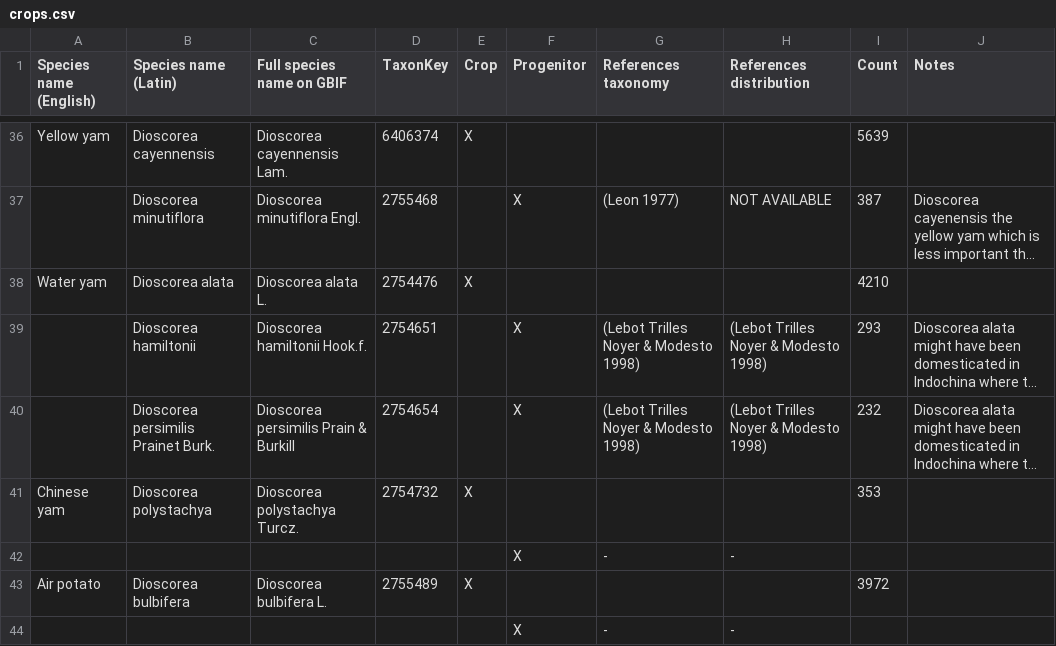
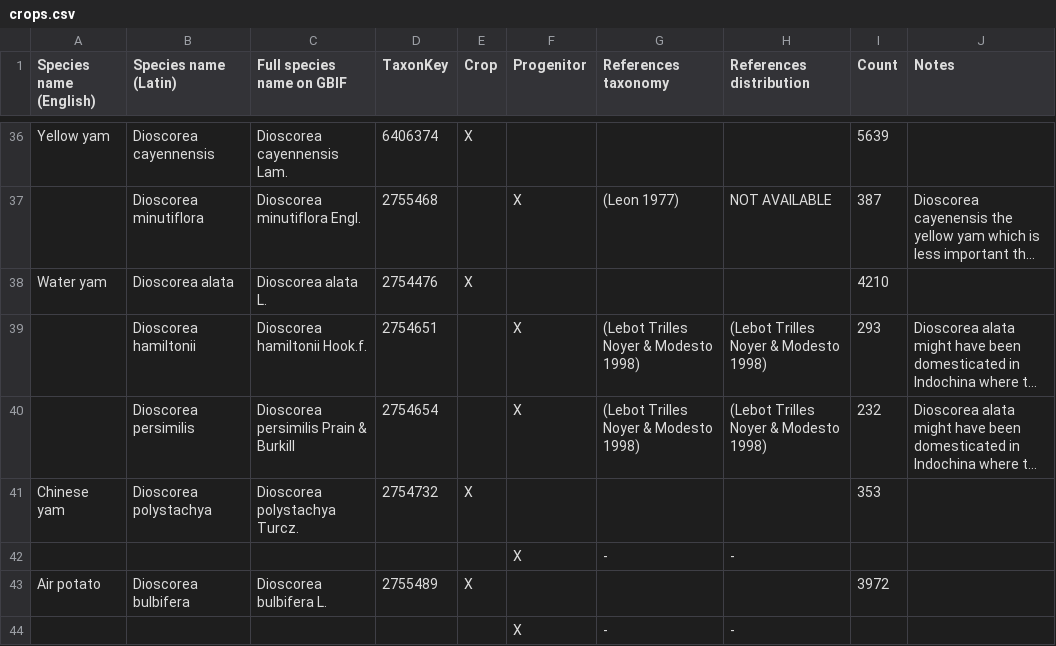
Before and after one commit to naturalis/sdmdl, a CSV file: data/crops/crops.csv, drawn as a sheet; only a part is shown, gaps mark what is left out; long unchanged cells end in …; the diff covers the shown part only; the diff names each change by its address in the sheet, - before the commit and + after, or states it on an @@ line.

Commit message:
Small revisions to the crops table
Also added a crops.txt file that contains details on any species that are not included.

```diff
--- a/data/crops/crops.csv
+++ b/data/crops/crops.csv
-B40 (Species name (Latin)): Dioscorea persimilis Prainet Burk.
+B40 (Species name (Latin)): Dioscorea persimilis
```
Also changed, not shown: 2 added rows, 4 removed rows and 4 edited cells elsewhere in this file, 1 other file.
